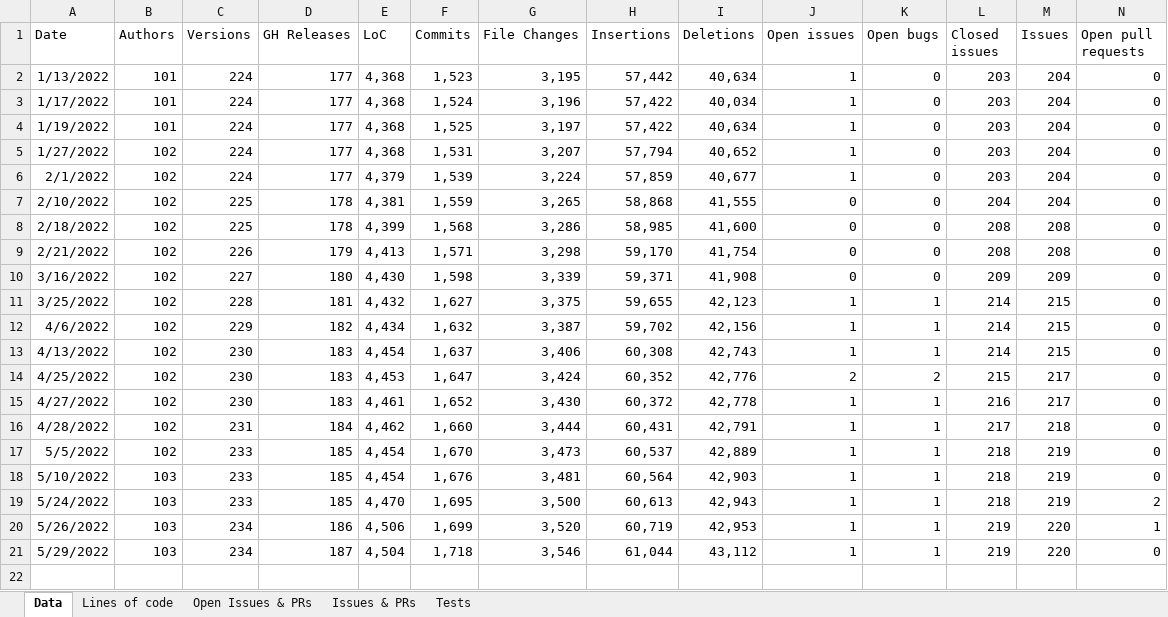
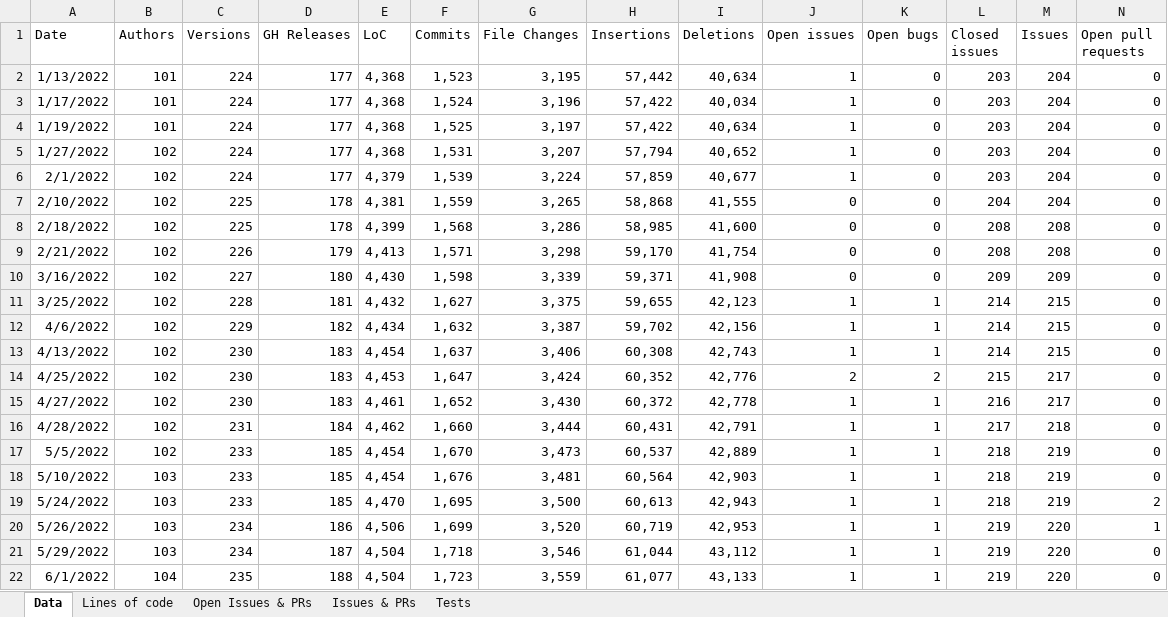
Before and after one commit to matteocorti/check_ssl_cert, an Excel workbook: varia/check_ssl_cert_stats.xlsx, sheet Data, drawn as a sheet; only a part is shown; values as stored, in another font and other column widths than the file's, no borders; table styles not drawn; rows hold the shown columns only; the diff names each change by its address in the sheet, - before the commit and + after, or states it on an @@ line.

Commit message:
updated the stats

```diff
--- a/varia/check_ssl_cert_stats.xlsx (sheet Data)
+++ b/varia/check_ssl_cert_stats.xlsx (sheet Data)
+row 22: 6/1/2022 | 104 | 235 | 188 | 4,504 | 1,723 | 3,559 | 61,077 | 43,133 | 1 | 1 | 219 | 220 | 0
```
Also changed, not shown: charts or pictures.
